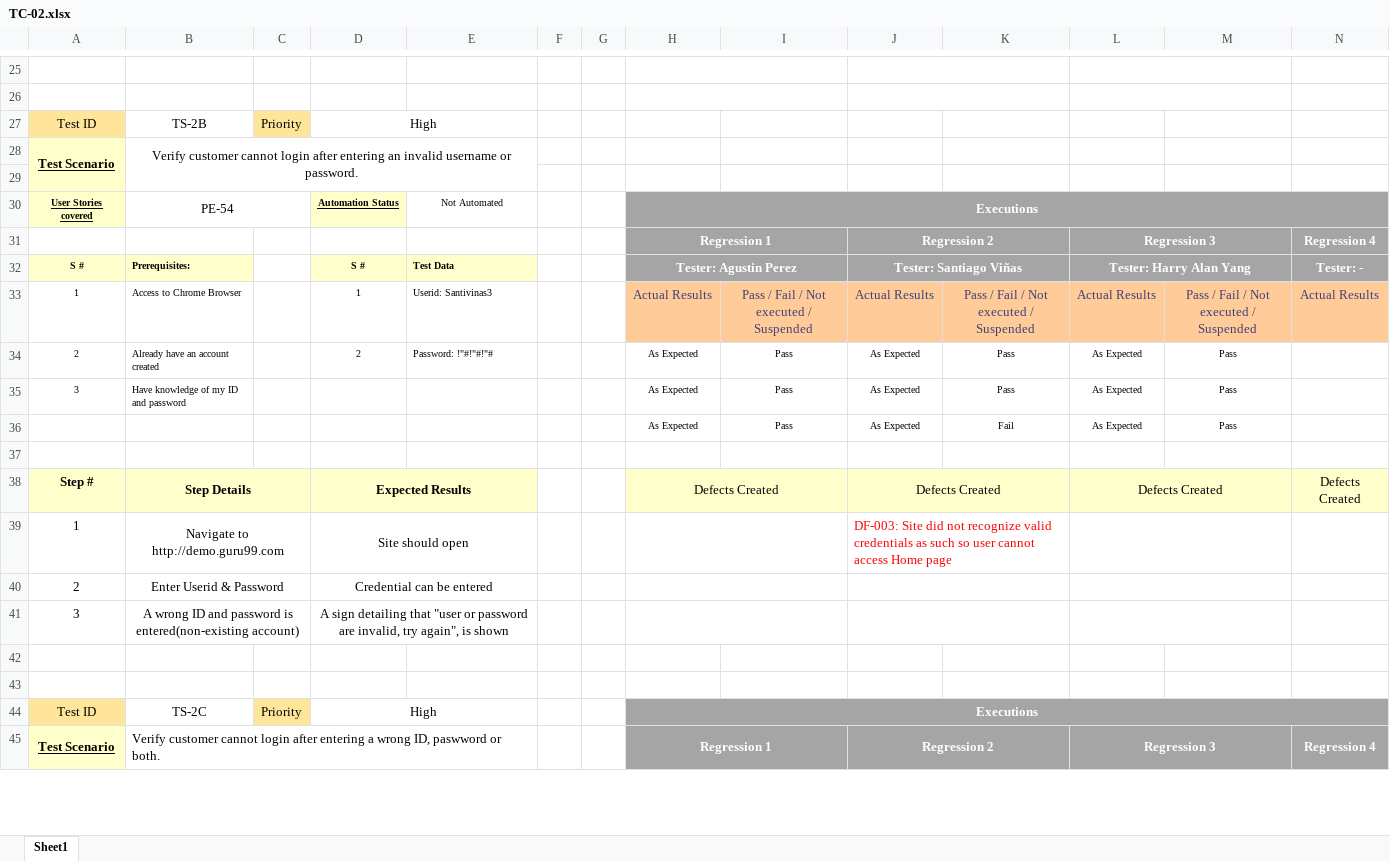
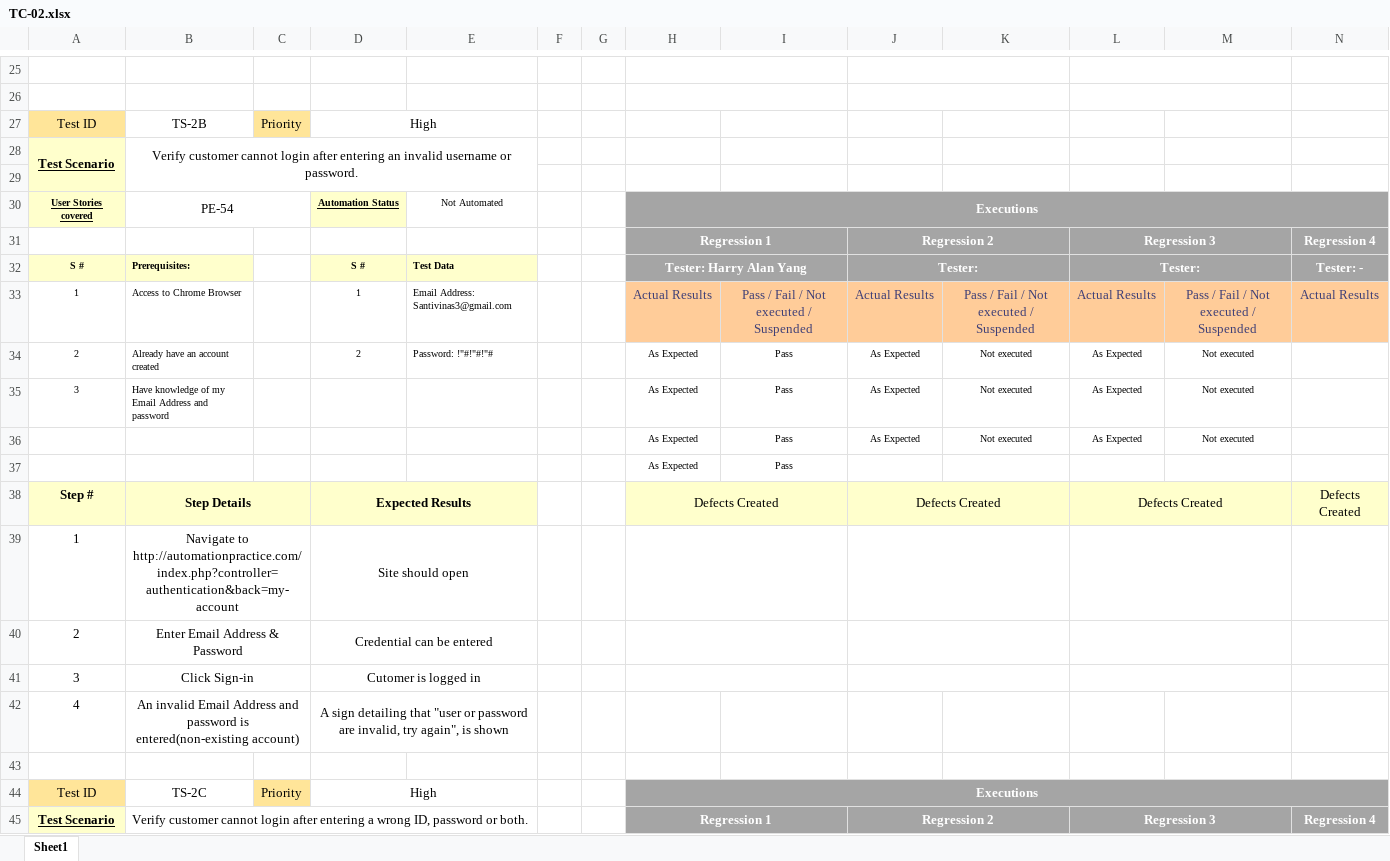
Before and after one commit to stormakh/TestingAplicaciones-JALI-TPO, an Excel workbook: test_cases/TC-02.xlsx, sheet Sheet1, drawn as a sheet; only a part is shown, gaps mark what is left out; values as stored, in another font and other column widths than the file's, no borders; charts and pictures not drawn; rows hold the shown columns only; the diff covers the shown part only; the diff names each change by its address in the sheet, - before the commit and + after, or states it on an @@ line.

```diff
--- a/test_cases/TC-02.xlsx (sheet Sheet1)
+++ b/test_cases/TC-02.xlsx (sheet Sheet1)
-H32: Tester: Agustin Perez
+H32: Tester: Harry Alan Yang
-J32: Tester: Santiago Viñas
+J32: Tester:
-L32: Tester: Harry Alan Yang
+L32: Tester:
-E33: Userid: Santivinas3
+E33: Email Address: Santivinas3@gmail.com
-K34:K35: Pass
+K34:K35: Not executed
-M34:M36: Pass
+M34:M36: Not executed
-B35: Have knowledge of my ID and password
+B35: Have knowledge of my Email Address and password
-K36: Fail
+K36: Not executed
-row 37: (empty)
+row 37:  |  |  |  |  |  |  | As Expected | Pass
-B39: Navigate to http://demo.guru99.com
+B39: Navigate to http://automationpractice.com/index.php?controller=authentication&back=my-account
-J39: DF-003: Site did not recognize valid credentials as such so user cannot access Home page
+J39: (empty)
-B40: Enter Userid & Password
+B40: Enter Email Address & Password
-B41: A wrong ID and password is entered(non-existing account)
+B41: Click Sign-in
-D41: A sign detailing that "user or password are invalid, try again", is shown
+D41: Cutomer is logged in
-row 42: (empty)
+row 42: 4 | An invalid Email Address and password is entered(non-existing account) |  | A sign detailing that "user or password are invalid, try again", is shown
+B42:C42 merged
+D42:E42 merged
-B45: …wrong ID, paswword or both.
+B45: …wrong ID, password or both.
```
Also changed, not shown: 2 added rows, 2 removed rows and 30 edited cells elsewhere in this sheet, charts or pictures.
